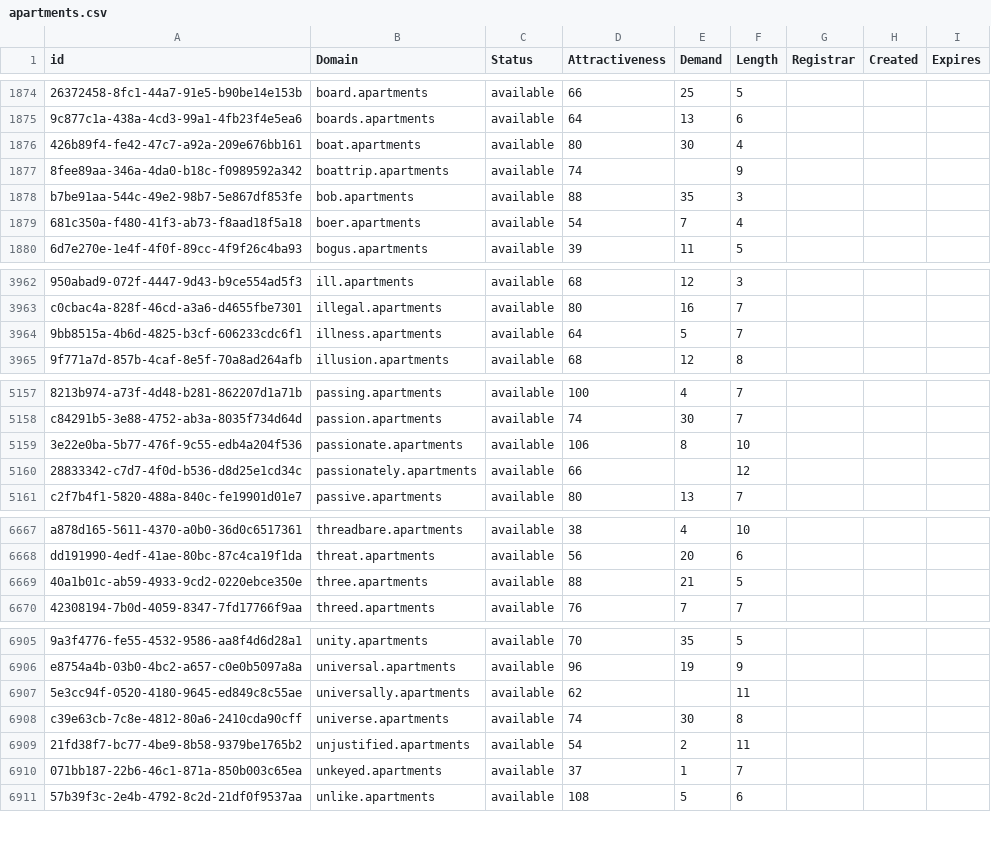
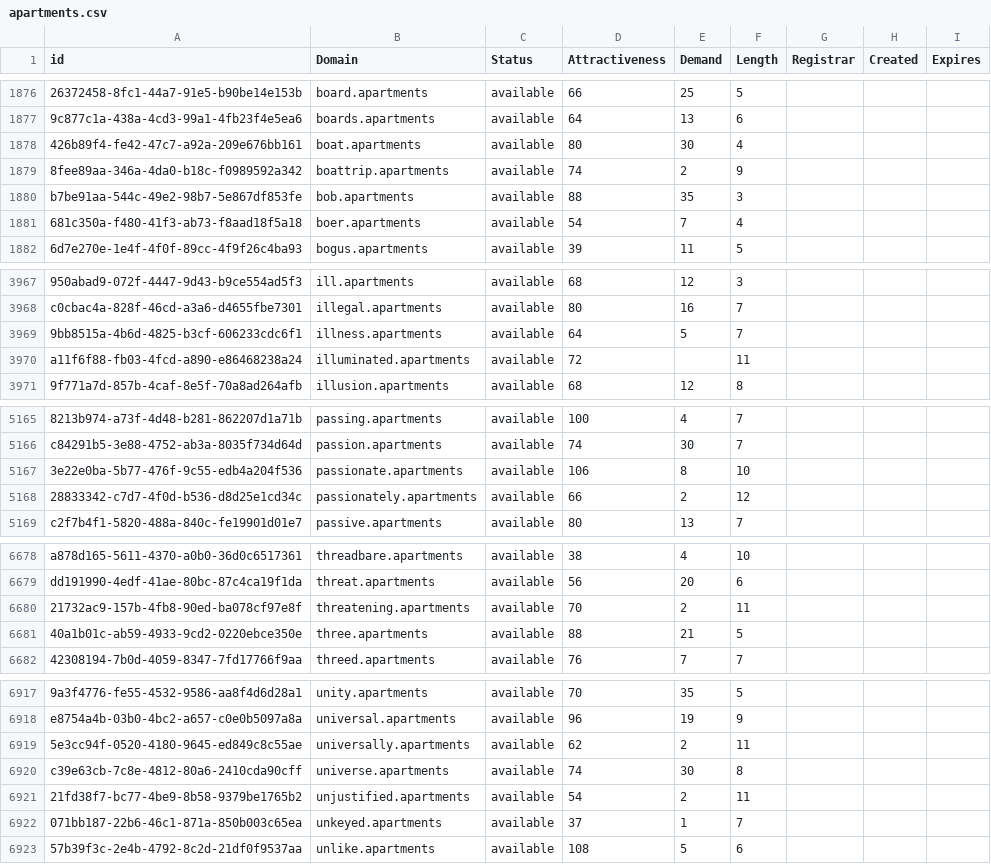
Before and after one commit to UniqueDomains/apartments-oneword-domains, a CSV file: apartments.csv, drawn as a sheet; only a part is shown, gaps mark what is left out; addresses are those after the commit; the diff covers the shown part only; the diff names each change by its address in the sheet, - before the commit and + after, or states it on an @@ line.

```diff
--- a/apartments.csv
+++ b/apartments.csv
-E1879 (Demand): (empty)
+E1879 (Demand): 2
+row 3970: a11f6f88-fb03-4fcd-a890-e86468238a24 | illuminated.apartments | available | 72 |  | 11
-E5168 (Demand): (empty)
+E5168 (Demand): 2
+row 6680: 21732ac9-157b-4fb8-90ed-ba078cf97e8f | threatening.apartments | available | 70 | 2 | 11
-E6919 (Demand): (empty)
+E6919 (Demand): 2
```
Also changed, not shown: 10 added rows elsewhere in this file, 2 other files.
